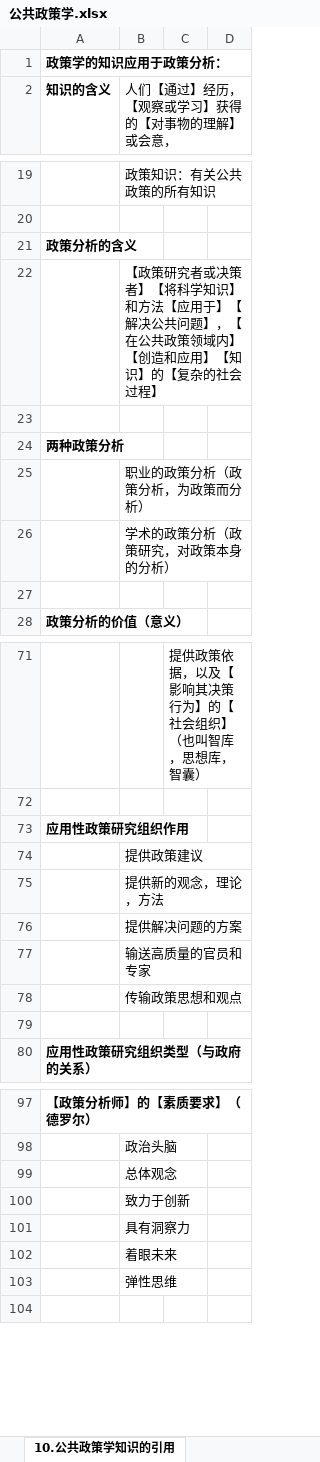
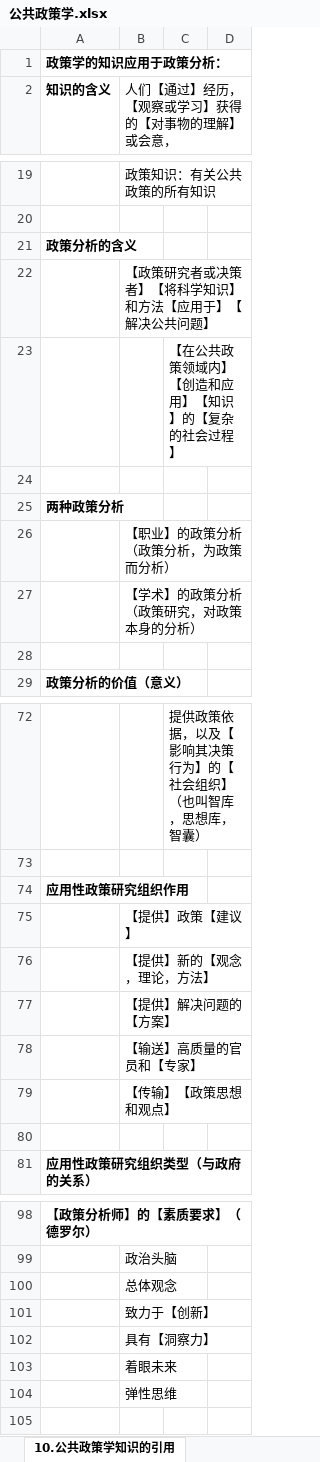
Before and after one commit to xieshiwei/ZK, an Excel workbook: ggzc/公共政策学.xlsx, sheet 10.公共政策学知识的引用, drawn as a sheet; only a part is shown, gaps mark what is left out; values as stored, in another font and other column widths than the file's, no borders; addresses are those after the commit; the diff names each change by its address in the sheet, - before the commit and + after, or states it on an @@ line.

```diff
--- a/ggzc/公共政策学.xlsx (sheet 10.公共政策学知识的引用)
+++ b/ggzc/公共政策学.xlsx (sheet 10.公共政策学知识的引用)
-B22 (人们【通过】经历，【观察或学习】获得的【对事物的理解】或会意，): …共问题】，【在公共政策领域内】【创造和应用】【知识】的【复杂的社会过程】
+B22 (人们【通过】经历，【观察或学习】获得的【对事物的理解】或会意，): …共问题】
+row 23:  |  | 【在公共政策领域内】【创造和应用】【知识】的【复杂的社会过程】
-B26 (人们【通过】经历，【观察或学习】获得的【对事物的理解】或会意，): 职业的政策分析（政策分析，为政策而分析）
+B26 (人们【通过】经历，【观察或学习】获得的【对事物的理解】或会意，): 【职业】的政策分析（政策分析，为政策而分析）
-B27 (人们【通过】经历，【观察或学习】获得的【对事物的理解】或会意，): 学术的政策分析（政策研究，对政策本身的分析）
+B27 (人们【通过】经历，【观察或学习】获得的【对事物的理解】或会意，): 【学术】的政策分析（政策研究，对政策本身的分析）
-B75 (人们【通过】经历，【观察或学习】获得的【对事物的理解】或会意，): 提供政策建议
+B75 (人们【通过】经历，【观察或学习】获得的【对事物的理解】或会意，): 【提供】政策【建议】
-B76 (人们【通过】经历，【观察或学习】获得的【对事物的理解】或会意，): 提供新的观念，理论，方法
+B76 (人们【通过】经历，【观察或学习】获得的【对事物的理解】或会意，): 【提供】新的【观念，理论，方法】
-B77 (人们【通过】经历，【观察或学习】获得的【对事物的理解】或会意，): 提供解决问题的方案
+B77 (人们【通过】经历，【观察或学习】获得的【对事物的理解】或会意，): 【提供】解决问题的【方案】
-B78 (人们【通过】经历，【观察或学习】获得的【对事物的理解】或会意，): 输送高质量的官员和专家
+B78 (人们【通过】经历，【观察或学习】获得的【对事物的理解】或会意，): 【输送】高质量的官员和【专家】
-B79 (人们【通过】经历，【观察或学习】获得的【对事物的理解】或会意，): 传输政策思想和观点
+B79 (人们【通过】经历，【观察或学习】获得的【对事物的理解】或会意，): 【传输】【政策思想和观点】
-B101 (人们【通过】经历，【观察或学习】获得的【对事物的理解】或会意，): 致力于创新
+B101 (人们【通过】经历，【观察或学习】获得的【对事物的理解】或会意，): 致力于【创新】
-B102 (人们【通过】经历，【观察或学习】获得的【对事物的理解】或会意，): 具有洞察力
+B102 (人们【通过】经历，【观察或学习】获得的【对事物的理解】或会意，): 具有【洞察力】
```
Also changed, not shown: ggzc/Q.xlsx.
